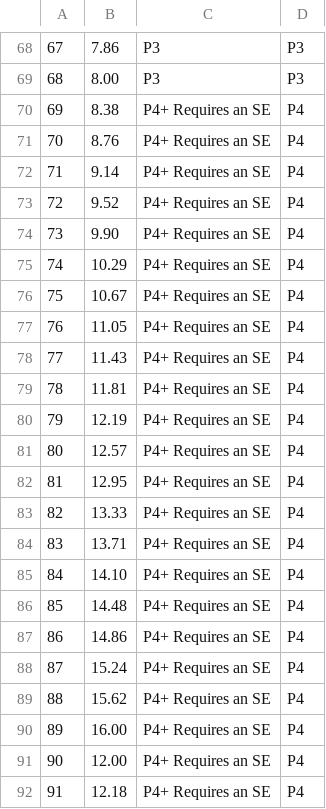
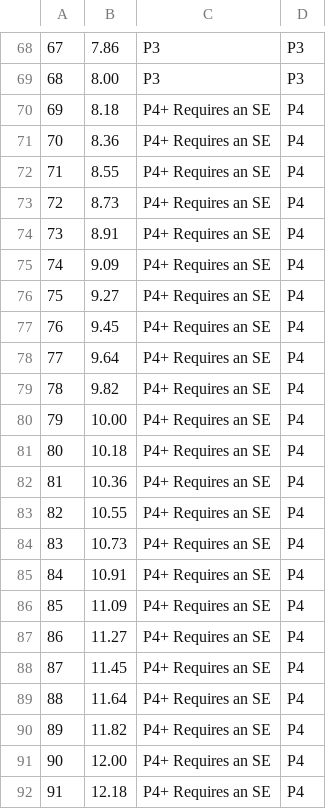
Before and after one commit to robertliwpe/wpeautoscope, a CSV file: bsphcoreconversion.csv, drawn as a sheet; only a part is shown, gaps mark what is left out; the diff covers the shown part only.

Commit message:
Update bsphcoreconversion.csv
Conform to perf team findings

```diff
--- a/bsphcoreconversion.csv
+++ b/bsphcoreconversion.csv
@@ -69,23 +69,23 @@
 68,8.00,P3,P3
-69,8.38,P4+ Requires an SE,P4
-70,8.76,P4+ Requires an SE,P4
-71,9.14,P4+ Requires an SE,P4
-72,9.52,P4+ Requires an SE,P4
-73,9.90,P4+ Requires an SE,P4
-74,10.29,P4+ Requires an SE,P4
-75,10.67,P4+ Requires an SE,P4
-76,11.05,P4+ Requires an SE,P4
-77,11.43,P4+ Requires an SE,P4
-78,11.81,P4+ Requires an SE,P4
-79,12.19,P4+ Requires an SE,P4
-80,12.57,P4+ Requires an SE,P4
-81,12.95,P4+ Requires an SE,P4
-82,13.33,P4+ Requires an SE,P4
-83,13.71,P4+ Requires an SE,P4
-84,14.10,P4+ Requires an SE,P4
-85,14.48,P4+ Requires an SE,P4
-86,14.86,P4+ Requires an SE,P4
-87,15.24,P4+ Requires an SE,P4
-88,15.62,P4+ Requires an SE,P4
-89,16.00,P4+ Requires an SE,P4
+69,8.18,P4+ Requires an SE,P4
+70,8.36,P4+ Requires an SE,P4
+71,8.55,P4+ Requires an SE,P4
+72,8.73,P4+ Requires an SE,P4
+73,8.91,P4+ Requires an SE,P4
+74,9.09,P4+ Requires an SE,P4
+75,9.27,P4+ Requires an SE,P4
+76,9.45,P4+ Requires an SE,P4
+77,9.64,P4+ Requires an SE,P4
+78,9.82,P4+ Requires an SE,P4
+79,10.00,P4+ Requires an SE,P4
+80,10.18,P4+ Requires an SE,P4
+81,10.36,P4+ Requires an SE,P4
+82,10.55,P4+ Requires an SE,P4
+83,10.73,P4+ Requires an SE,P4
+84,10.91,P4+ Requires an SE,P4
+85,11.09,P4+ Requires an SE,P4
+86,11.27,P4+ Requires an SE,P4
+87,11.45,P4+ Requires an SE,P4
+88,11.64,P4+ Requires an SE,P4
+89,11.82,P4+ Requires an SE,P4
 90,12.00,P4+ Requires an SE,P4
```
Also changed, not shown: 5 edited cells elsewhere in this file.
